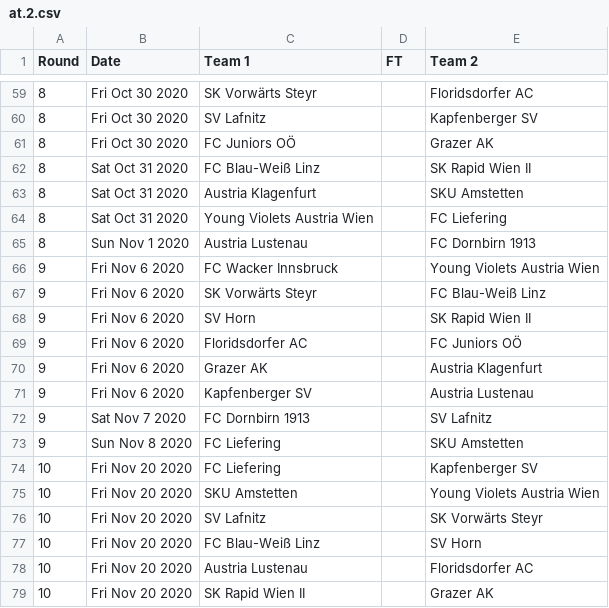
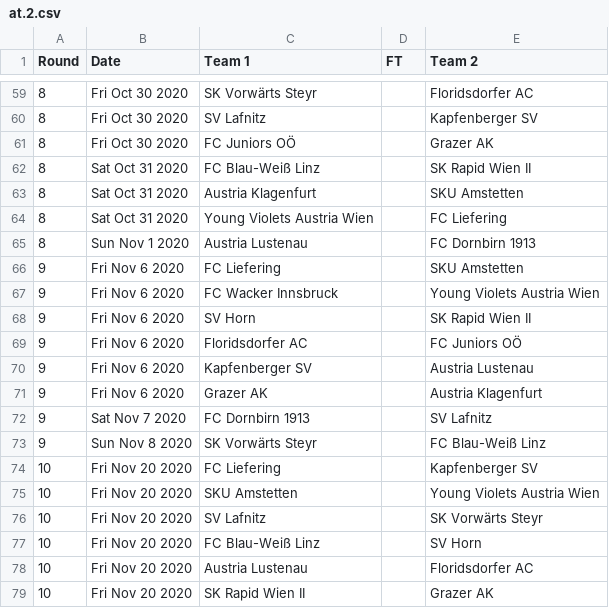
Before and after one commit to footballcsv/austria, a CSV file: 2020s/2020-21/at.2.csv, drawn as a sheet; only a part is shown, gaps mark what is left out.

```diff
--- a/2020s/2020-21/at.2.csv
+++ b/2020s/2020-21/at.2.csv
@@ -65,10 +65,10 @@ Round,Date,Team 1,FT,Team 2
 8,Sun Nov 1 2020,Austria Lustenau,,FC Dornbirn 1913
+9,Fri Nov 6 2020,FC Liefering,,SKU Amstetten
 9,Fri Nov 6 2020,FC Wacker Innsbruck,,Young Violets Austria Wien
-9,Fri Nov 6 2020,SK Vorwärts Steyr,,FC Blau-Weiß Linz
 9,Fri Nov 6 2020,SV Horn,,SK Rapid Wien II
 9,Fri Nov 6 2020,Floridsdorfer AC,,FC Juniors OÖ
+9,Fri Nov 6 2020,Kapfenberger SV,,Austria Lustenau
 9,Fri Nov 6 2020,Grazer AK,,Austria Klagenfurt
-9,Fri Nov 6 2020,Kapfenberger SV,,Austria Lustenau
 9,Sat Nov 7 2020,FC Dornbirn 1913,,SV Lafnitz
-9,Sun Nov 8 2020,FC Liefering,,SKU Amstetten
+9,Sun Nov 8 2020,SK Vorwärts Steyr,,FC Blau-Weiß Linz
 10,Fri Nov 20 2020,FC Liefering,,Kapfenberger SV
```
Also changed, not shown: 2020s/2020-21/at.3.o.csv, 2020s/2020-21/at.cup.csv.
